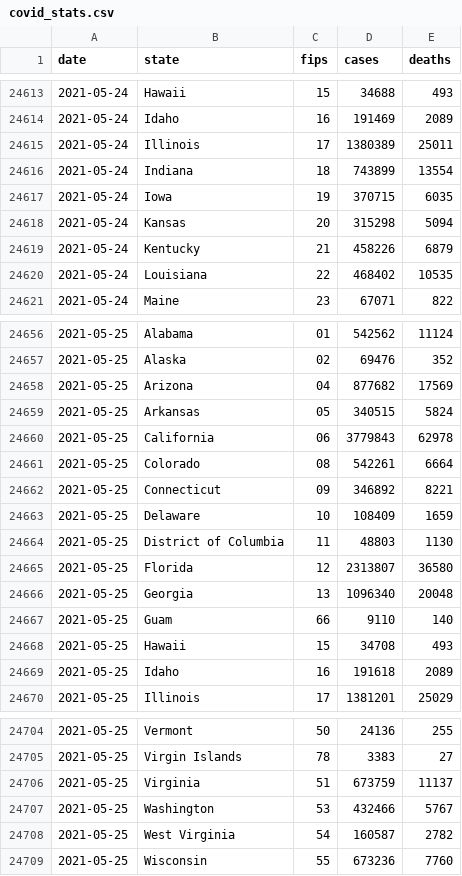
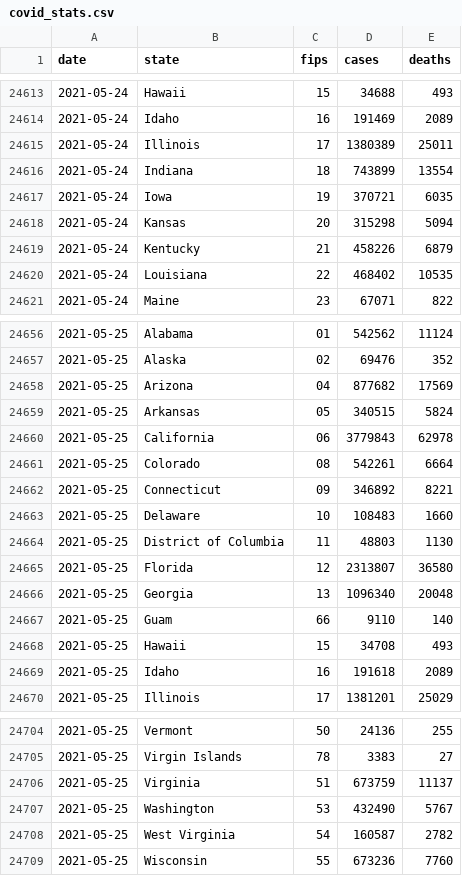
Before and after one commit to githubocto/flat-demo-covid-dashboard, a CSV file: raw-data/covid_stats.csv, drawn as a sheet; only a part is shown, gaps mark what is left out.

Commit message:
Flat: latest data (2021-05-27T01:27:58.035Z) {   "date": "2021-05-27T01:27:58.035Z",   "files": [     {       "name": "raw-data/covid_stats.csv",       "deltaBytes": 0,       "source": "https://raw.githubusercontent.com/nytimes/covid-19-data/master/us-states.csv"     },     {       "name": "raw-data/covid_stats.json",       "deltaBytes": 0,       "source": "https://raw.githubusercontent.com/nytimes/covid-19-data/master/us-states.csv"     }   ] }

```diff
--- a/raw-data/covid_stats.csv
+++ b/raw-data/covid_stats.csv
@@ -24616,3 +24616,3 @@ date,state,fips,cases,deaths
 2021-05-24,Indiana,18,743899,13554
-2021-05-24,Iowa,19,370715,6035
+2021-05-24,Iowa,19,370721,6035
 2021-05-24,Kansas,20,315298,5094
@@ -24662,3 +24662,3 @@ date,state,fips,cases,deaths
 2021-05-25,Connecticut,09,346892,8221
-2021-05-25,Delaware,10,108409,1659
+2021-05-25,Delaware,10,108483,1660
 2021-05-25,District of Columbia,11,48803,1130
@@ -24706,3 +24706,3 @@ date,state,fips,cases,deaths
 2021-05-25,Virginia,51,673759,11137
-2021-05-25,Washington,53,432466,5767
+2021-05-25,Washington,53,432490,5767
 2021-05-25,West Virginia,54,160587,2782
```
Also changed, not shown: 1 other file.
